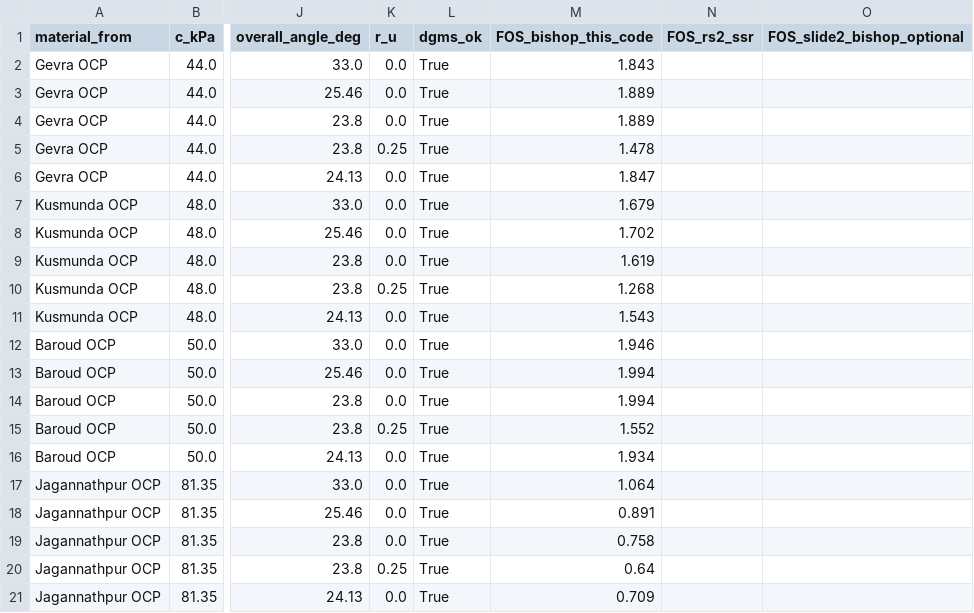
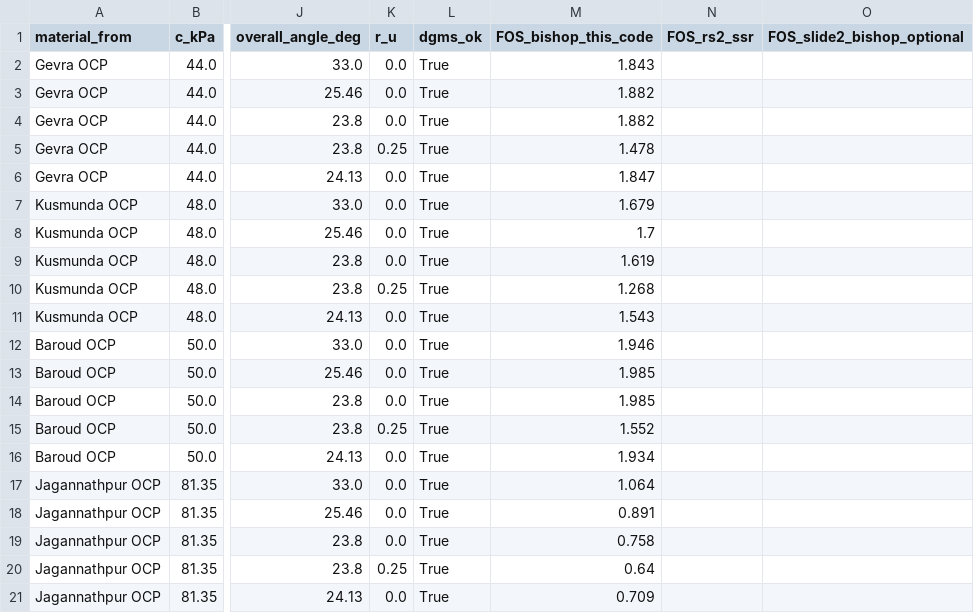
Before and after one commit to abhinitrkl03-hub/dumpsafe-ai, a CSV file: data/benchmark_cases_rs2.csv, drawn as a sheet; only a part is shown, gaps mark what is left out; the diff names each change by its address in the sheet, - before the commit and + after, or states it on an @@ line.

```diff
--- a/data/benchmark_cases_rs2.csv
+++ b/data/benchmark_cases_rs2.csv
-M3:M4 (FOS_bishop_this_code): 1.889
+M3:M4 (FOS_bishop_this_code): 1.882
-M8 (FOS_bishop_this_code): 1.702
+M8 (FOS_bishop_this_code): 1.7
-M13:M14 (FOS_bishop_this_code): 1.994
+M13:M14 (FOS_bishop_this_code): 1.985
```
Also changed, not shown: data/validation/independent_test_exact.csv, data/validation/v1_secl.csv, 10 other files.
